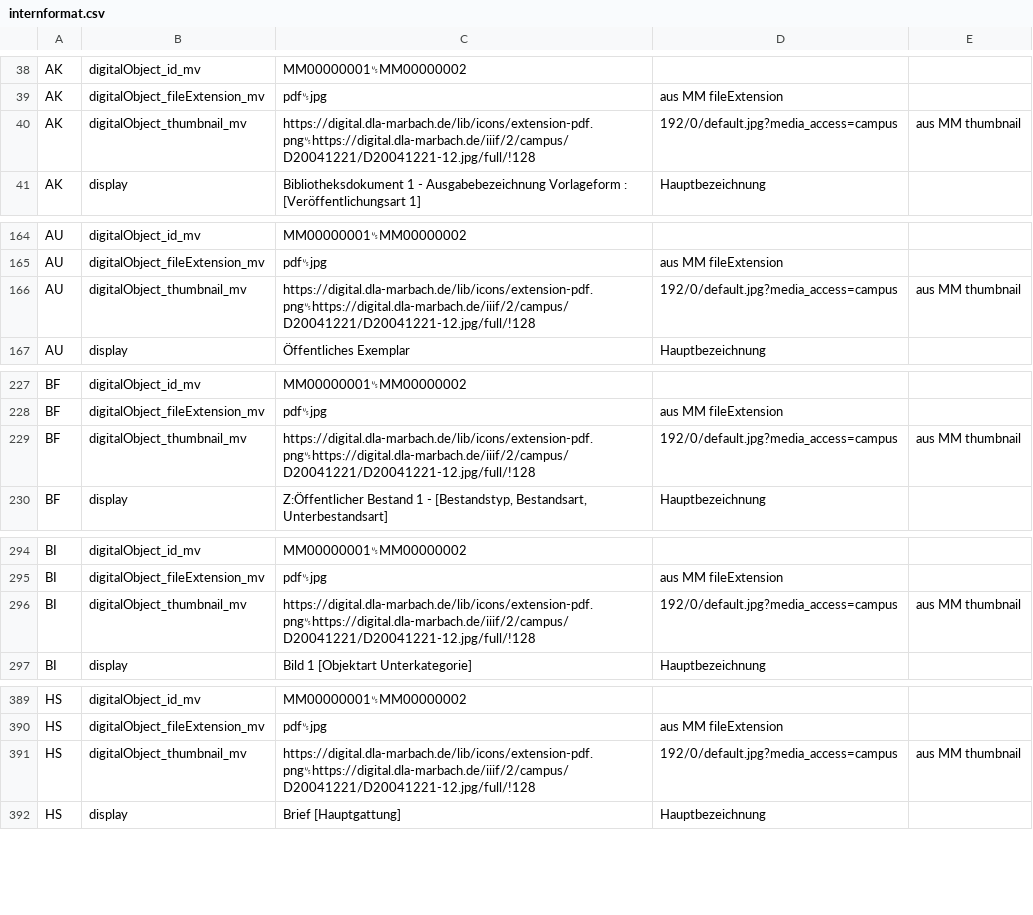
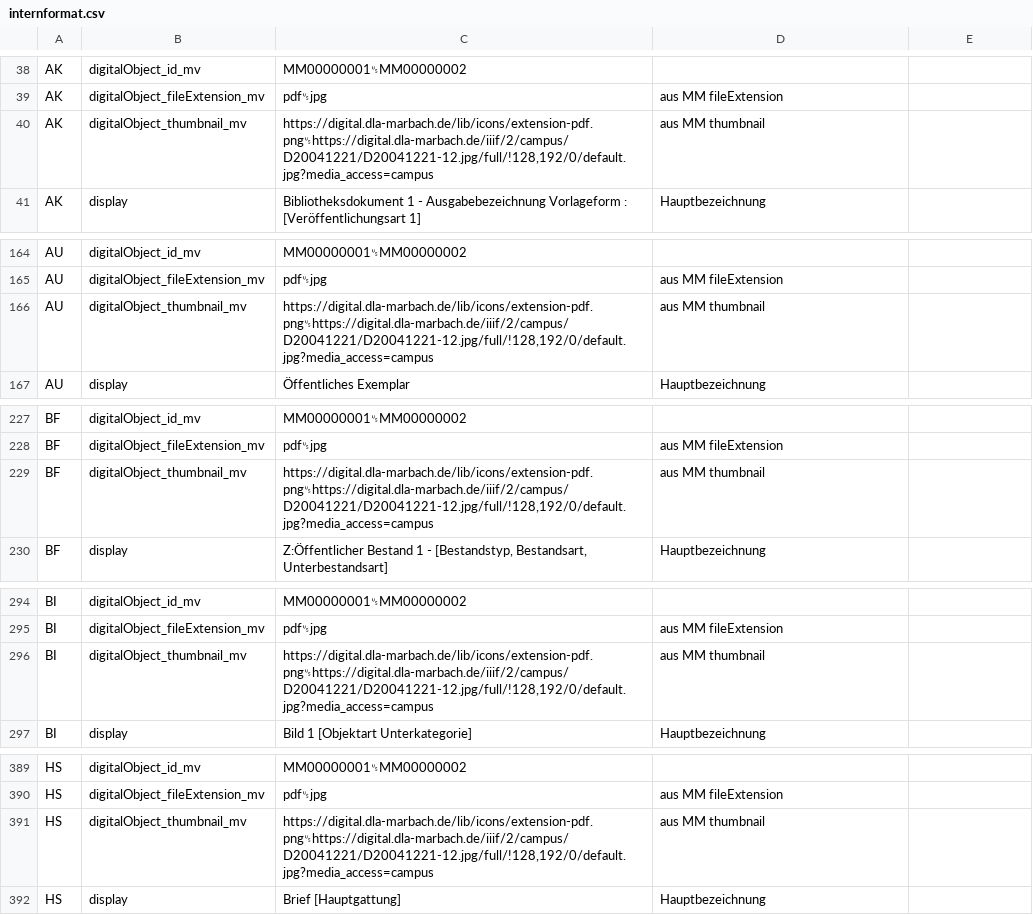
Before and after one commit to dla-marbach/dla-opac-transform, a CSV file: docs/internformat.csv, drawn as a sheet; only a part is shown, gaps mark what is left out; the diff covers the shown part only.

Commit message:
fix internformat.csv Kodierung

```diff
--- a/docs/internformat.csv
+++ b/docs/internformat.csv
@@ -39,3 +39,3 @@ AK,digitalObject_id_mv,MM00000001␟MM00000002,
 AK,digitalObject_fileExtension_mv,pdf␟jpg,aus MM fileExtension
-AK,digitalObject_thumbnail_mv,https://digital.dla-marbach.de/lib/icons/extension-pdf.png␟https://digital.dla-marbach.de/iiif/2/campus/D20041221/D20041221-12.jpg/full/!128,192/0/default.jpg?media_access=campus,aus MM thumbnail
+AK,digitalObject_thumbnail_mv,"https://digital.dla-marbach.de/lib/icons/extension-pdf.png␟https://digital.dla-marbach.de/iiif/2/campus/D20041221/D20041221-12.jpg/full/!128,192/0/default.jpg?media_access=campus",aus MM thumbnail
 AK,display,Bibliotheksdokument 1 - Ausgabebezeichnung Vorlageform : [Veröffentlichungsart 1],Hauptbezeichnung
@@ -165,3 +165,3 @@ AU,digitalObject_id_mv,MM00000001␟MM00000002,
 AU,digitalObject_fileExtension_mv,pdf␟jpg,aus MM fileExtension
-AU,digitalObject_thumbnail_mv,https://digital.dla-marbach.de/lib/icons/extension-pdf.png␟https://digital.dla-marbach.de/iiif/2/campus/D20041221/D20041221-12.jpg/full/!128,192/0/default.jpg?media_access=campus,aus MM thumbnail
+AU,digitalObject_thumbnail_mv,"https://digital.dla-marbach.de/lib/icons/extension-pdf.png␟https://digital.dla-marbach.de/iiif/2/campus/D20041221/D20041221-12.jpg/full/!128,192/0/default.jpg?media_access=campus",aus MM thumbnail
 AU,display,Öffentliches Exemplar,Hauptbezeichnung
@@ -228,3 +228,3 @@ BF,digitalObject_id_mv,MM00000001␟MM00000002,
 BF,digitalObject_fileExtension_mv,pdf␟jpg,aus MM fileExtension
-BF,digitalObject_thumbnail_mv,https://digital.dla-marbach.de/lib/icons/extension-pdf.png␟https://digital.dla-marbach.de/iiif/2/campus/D20041221/D20041221-12.jpg/full/!128,192/0/default.jpg?media_access=campus,aus MM thumbnail
+BF,digitalObject_thumbnail_mv,"https://digital.dla-marbach.de/lib/icons/extension-pdf.png␟https://digital.dla-marbach.de/iiif/2/campus/D20041221/D20041221-12.jpg/full/!128,192/0/default.jpg?media_access=campus",aus MM thumbnail
 BF,display,"Z:Öffentlicher Bestand 1 - [Bestandstyp, Bestandsart, Unterbestandsart]",Hauptbezeichnung
@@ -295,3 +295,3 @@ BI,digitalObject_id_mv,MM00000001␟MM00000002,
 BI,digitalObject_fileExtension_mv,pdf␟jpg,aus MM fileExtension
-BI,digitalObject_thumbnail_mv,https://digital.dla-marbach.de/lib/icons/extension-pdf.png␟https://digital.dla-marbach.de/iiif/2/campus/D20041221/D20041221-12.jpg/full/!128,192/0/default.jpg?media_access=campus,aus MM thumbnail
+BI,digitalObject_thumbnail_mv,"https://digital.dla-marbach.de/lib/icons/extension-pdf.png␟https://digital.dla-marbach.de/iiif/2/campus/D20041221/D20041221-12.jpg/full/!128,192/0/default.jpg?media_access=campus",aus MM thumbnail
 BI,display,Bild 1 [Objektart Unterkategorie],Hauptbezeichnung
@@ -390,3 +390,3 @@ HS,digitalObject_id_mv,MM00000001␟MM00000002,
 HS,digitalObject_fileExtension_mv,pdf␟jpg,aus MM fileExtension
-HS,digitalObject_thumbnail_mv,https://digital.dla-marbach.de/lib/icons/extension-pdf.png␟https://digital.dla-marbach.de/iiif/2/campus/D20041221/D20041221-12.jpg/full/!128,192/0/default.jpg?media_access=campus,aus MM thumbnail
+HS,digitalObject_thumbnail_mv,"https://digital.dla-marbach.de/lib/icons/extension-pdf.png␟https://digital.dla-marbach.de/iiif/2/campus/D20041221/D20041221-12.jpg/full/!128,192/0/default.jpg?media_access=campus",aus MM thumbnail
 HS,display,Brief [Hauptgattung],Hauptbezeichnung
```
Also changed, not shown: 3 edited cells elsewhere in this file.
